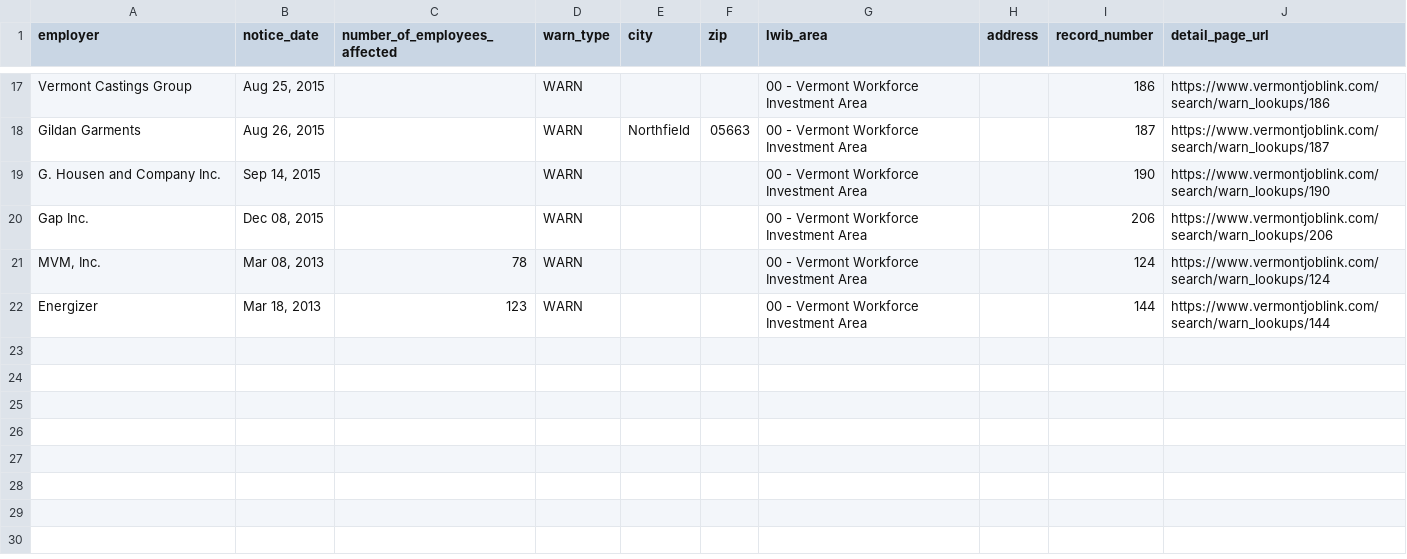
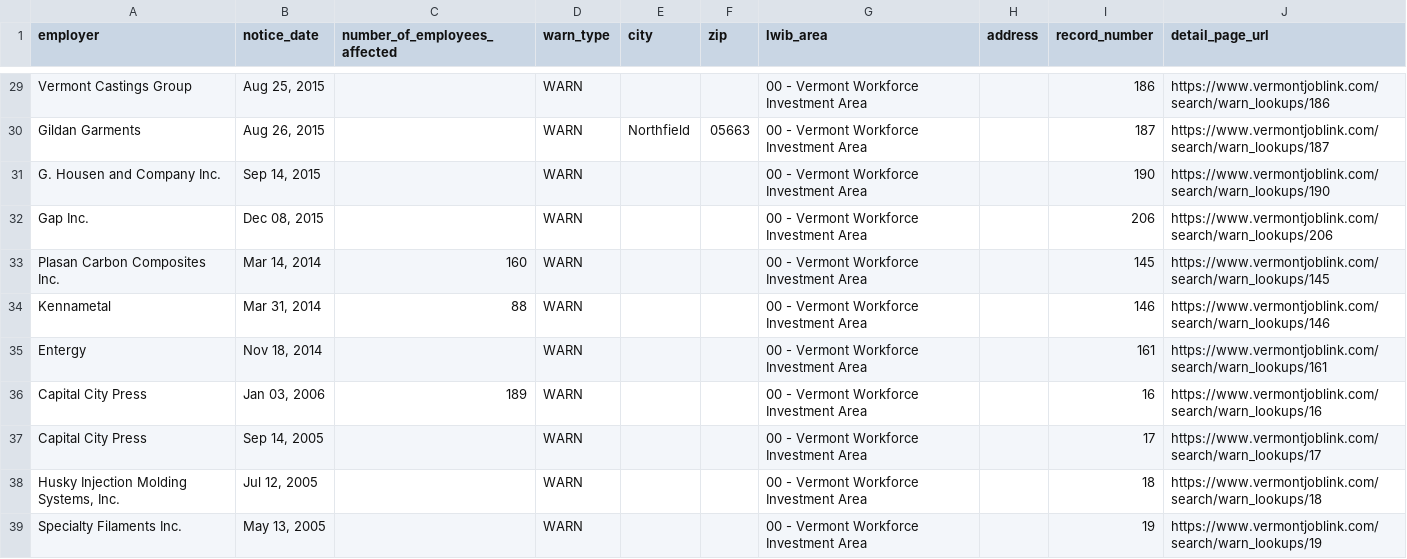
Before and after one commit to FTS-IE/warn-notice-actions, a CSV file: data/vt.csv, drawn as a sheet; only a part is shown, gaps mark what is left out; the diff covers the shown part only.

```diff
--- a/data/vt.csv
+++ b/data/vt.csv
@@ -20,3 +32,8 @@ G. Housen and Company Inc.,"Sep 14, 2015",,WARN,,,00 - Vermont Workforce Investm
 Gap Inc.,"Dec 08, 2015",,WARN,,,00 - Vermont Workforce Investment Area,,206,https://www.vermontjoblink.com/search/warn_lookups/206
-"MVM, Inc.","Mar 08, 2013",78,WARN,,,00 - Vermont Workforce Investment Area,,124,https://www.vermontjoblink.com/search/warn_lookups/124
-Energizer,"Mar 18, 2013",123,WARN,,,00 - Vermont Workforce Investment Area,,144,https://www.vermontjoblink.com/search/warn_lookups/144
+Plasan Carbon Composites Inc.,"Mar 14, 2014",160,WARN,,,00 - Vermont Workforce Investment Area,,145,https://www.vermontjoblink.com/search/warn_lookups/145
+Kennametal,"Mar 31, 2014",88,WARN,,,00 - Vermont Workforce Investment Area,,146,https://www.vermontjoblink.com/search/warn_lookups/146
+Entergy,"Nov 18, 2014",,WARN,,,00 - Vermont Workforce Investment Area,,161,https://www.vermontjoblink.com/search/warn_lookups/161
+Capital City Press,"Jan 03, 2006",189,WARN,,,00 - Vermont Workforce Investment Area,,16,https://www.vermontjoblink.com/search/warn_lookups/16
+Capital City Press,"Sep 14, 2005",,WARN,,,00 - Vermont Workforce Investment Area,,17,https://www.vermontjoblink.com/search/warn_lookups/17
+"Husky Injection Molding Systems, Inc.","Jul 12, 2005",,WARN,,,00 - Vermont Workforce Investment Area,,18,https://www.vermontjoblink.com/search/warn_lookups/18
+Specialty Filaments Inc.,"May 13, 2005",,WARN,,,00 - Vermont Workforce Investment Area,,19,https://www.vermontjoblink.com/search/warn_lookups/19
```
Also changed, not shown: 14 added rows, 2 removed rows and 8 edited cells elsewhere in this file, data/me.csv, data/ne.csv, 7 other files.
